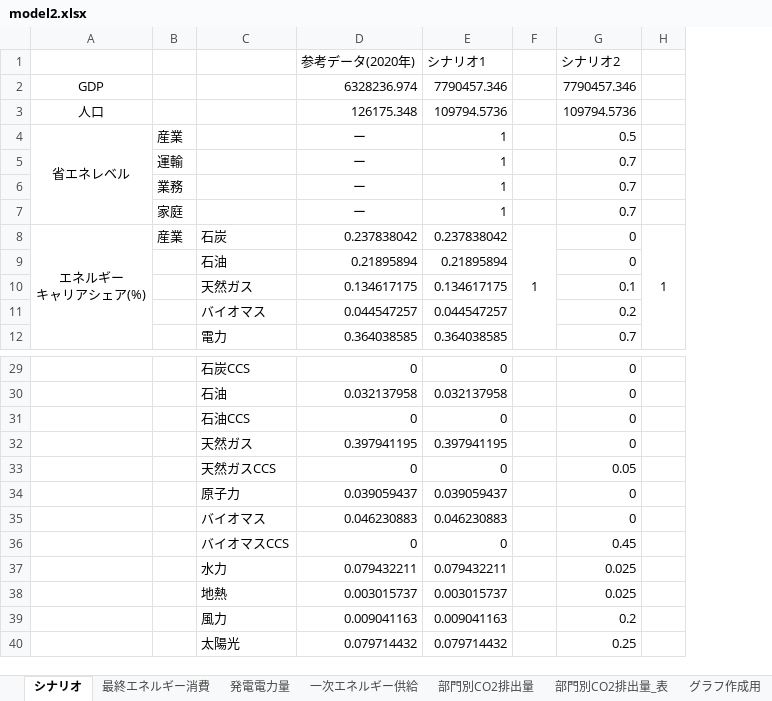
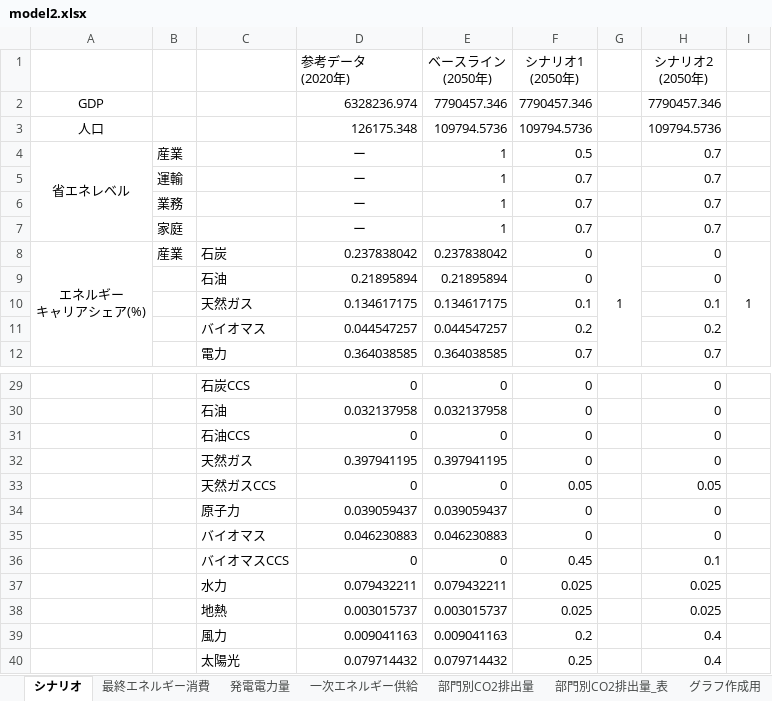
Before and after one commit to MoriShotaro/TA_model, an Excel workbook: xlsx/model2.xlsx, sheet シナリオ, drawn as a sheet; only a part is shown, gaps mark what is left out; values as stored, in another font and other column widths than the file's, no borders; charts and pictures not drawn; removed rows and columns are numbered as before the commit, all else as after; ↵ is a line break in a cell; the diff names each change by its address in the sheet, - before the commit and + after, or states it on an @@ line.

```diff
--- a/xlsx/model2.xlsx (sheet シナリオ)
+++ b/xlsx/model2.xlsx (sheet シナリオ)
+column F, rows 2-12: 7790457.346 | 109794.5736 | 0.5 | 0.7 | 0.7 | 0.7 | 0 | 0 | 0.1 | 0.2 | 0.7; rows 29-40: 0 | 0 | 0 | 0 | 0.05 | 0 | 0 | 0.45 | 0.025 | 0.025 | 0.2 | 0.25
-row 1:  |  |  | 参考データ(2020年) | シナリオ1 |  | シナリオ2
+row 1:  |  |  | 参考データ ↵ (2020年) | ベースライン ↵ (2050年) | シナリオ1 ↵ (2050年) |  | シナリオ2 ↵ (2050年)
-H4: 0.5
+H4: 0.7
-H36: 0.45
+H36: 0.1
-H39: 0.2
+H39: 0.4
-H40: 0.25
+H40: 0.4
```
Also changed, not shown: sheet sELE, sheet Consumption(EJyr), sheet グラフ作成用, sheet 最終エネルギー消費, sheet Intensity, sheet sIND, 7 more sheets, formulas that keep their value, charts or pictures.
